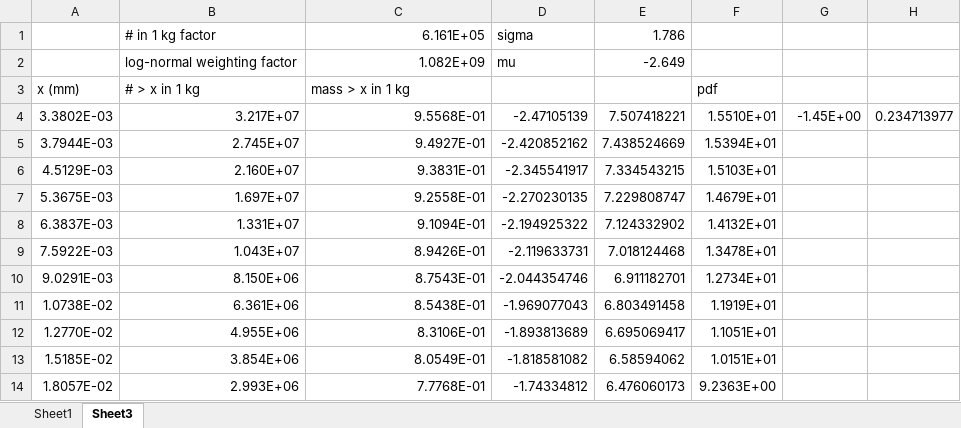
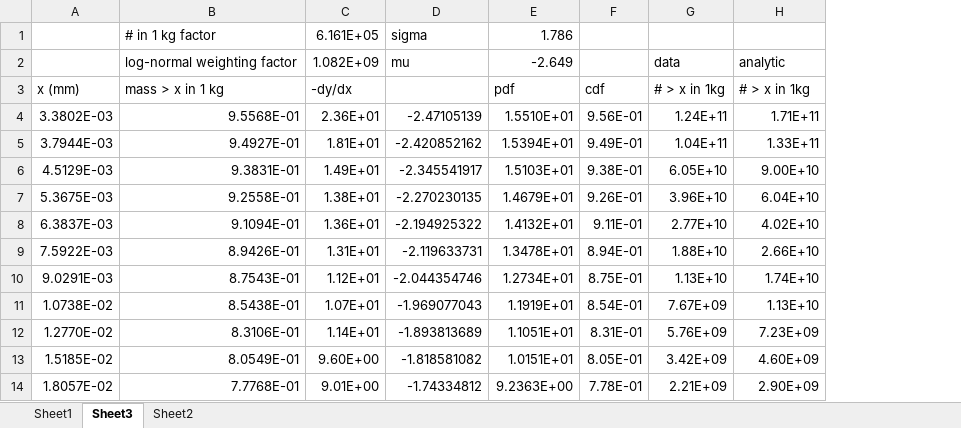
Before and after one commit to pmbremner/LunarEjecta, an Excel workbook: Carrier_fixed_fit.xlsx, sheet Sheet3, drawn as a sheet; only a part is shown; values as stored, in another font and other column widths than the file's, no borders; charts and pictures not drawn; removed rows and columns are numbered as before the commit, all else as after; the diff covers the shown part only; the diff names each change by its address in the sheet, - before the commit and + after, or states it on an @@ line.

```diff
--- a/Carrier_fixed_fit.xlsx (sheet Sheet3)
+++ b/Carrier_fixed_fit.xlsx (sheet Sheet3)
+sheet tab: Sheet2
-column B, rows 3-14: # > x in 1 kg | 3.217E+07 | 2.745E+07 | 2.160E+07 | 1.697E+07 | 1.331E+07 | 1.043E+07 | 8.150E+06 | 6.361E+06 | 4.955E+06 | 3.854E+06 | 2.993E+06
+column C, rows 3-14: -dy/dx | 2.36E+01 | 1.81E+01 | 1.49E+01 | 1.38E+01 | 1.36E+01 | 1.31E+01 | 1.12E+01 | 1.07E+01 | 1.14E+01 | 9.60E+00 | 9.01E+00
-column E, rows 4-14: 7.507418221 | 7.438524669 | 7.334543215 | 7.229808747 | 7.124332902 | 7.018124468 | 6.911182701 | 6.803491458 | 6.695069417 | 6.58594062 | 6.476060173
+column F, rows 3-14: cdf | 9.56E-01 | 9.49E-01 | 9.38E-01 | 9.26E-01 | 9.11E-01 | 8.94E-01 | 8.75E-01 | 8.54E-01 | 8.31E-01 | 8.05E-01 | 7.78E-01
-row 1:  | # in 1 kg factor | 6.161E+05 | sigma | 1.786
-row 2:  | log-normal weighting factor | 1.082E+09 | mu | -2.649
+row 1:  | # in 1 kg factor | 6.161E+05 | sigma | 1.786
+row 2:  | log-normal weighting factor | 1.082E+09 | mu | -2.649 |  | data | analytic
-G3: (empty)
+G3: # > x in 1kg
-H3: (empty)
+H3: # > x in 1kg
-G4: -1.45E+00
+G4: 1.24E+11
-H4: 0.234713977
+H4: 1.71E+11
-G5: (empty)
+G5: 1.04E+11
-H5: (empty)
+H5: 1.33E+11
-G6: (empty)
+G6: 6.05E+10
-H6: (empty)
+H6: 9.00E+10
-G7: (empty)
+G7: 3.96E+10
-H7: (empty)
+H7: 6.04E+10
-G8: (empty)
+G8: 2.77E+10
-H8: (empty)
+H8: 4.02E+10
-G9: (empty)
+G9: 1.88E+10
-H9: (empty)
+H9: 2.66E+10
-G10: (empty)
+G10: 1.13E+10
-H10: (empty)
+H10: 1.74E+10
-G11: (empty)
+G11: 7.67E+09
-H11: (empty)
+H11: 1.13E+10
-G12: (empty)
+G12: 5.76E+09
-H12: (empty)
+H12: 7.23E+09
-G13: (empty)
+G13: 3.42E+09
-H13: (empty)
+H13: 4.60E+09
-G14: (empty)
+G14: 2.21E+09
-H14: (empty)
+H14: 2.90E+09
```
Also changed, not shown: 57 edited cells elsewhere in this sheet, charts or pictures, LunarEjectaCode/DSNE_env_final2.xlsx, 6 other files.
